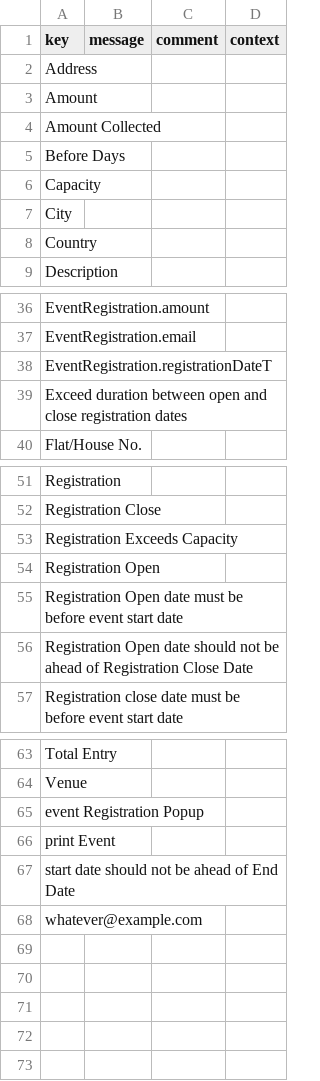
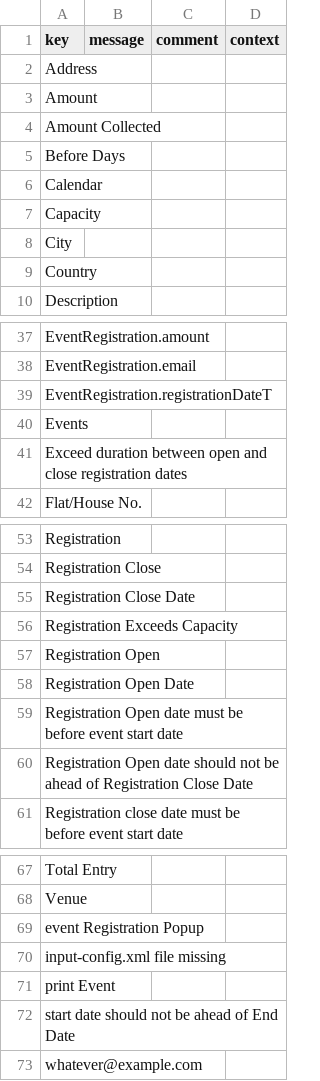
Before and after one commit to naveenkumarswami/axelor-event, a CSV file: modules/axelor-event/src/main/resources/i18n/messages.csv, drawn as a sheet; only a part is shown, gaps mark what is left out; the diff names each change by its address in the sheet, - before the commit and + after, or states it on an @@ line.

```diff
--- a/modules/axelor-event/src/main/resources/i18n/messages.csv
+++ b/modules/axelor-event/src/main/resources/i18n/messages.csv
+row 6: Calendar
+row 40: Events
+row 55: Registration Close Date
+row 58: Registration Open Date
+row 70: input-config.xml file missing
```
Also changed, not shown: modules/axelor-event/src/main/resources/i18n/messages_en.csv, modules/axelor-event/src/main/resources/i18n/messages_fr.csv, 1 other file.
